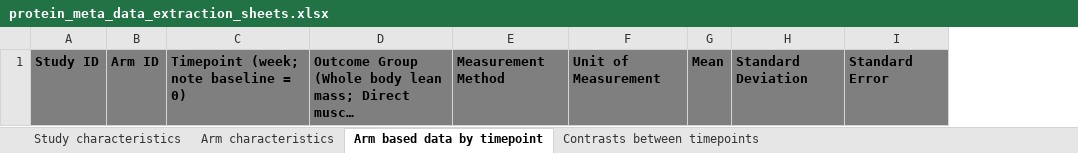
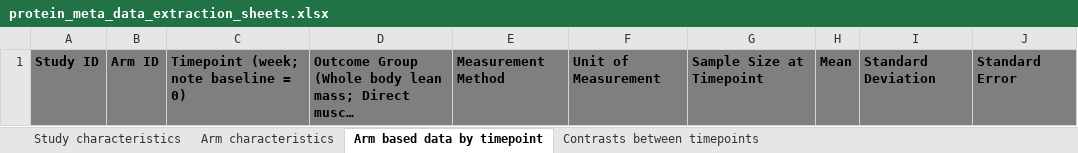
Before and after one commit to jamessteeleii/protein_dose_response_meta, an Excel workbook: protein_meta_data_extraction_sheets.xlsx, sheet Arm based data by timepoint, drawn as a sheet; long unchanged cells end in …; values as stored, in another font and other column widths than the file's, no borders; the diff names each change by its address in the sheet, - before the commit and + after, or states it on an @@ line.

```diff
--- a/protein_meta_data_extraction_sheets.xlsx (sheet Arm based data by timepoint)
+++ b/protein_meta_data_extraction_sheets.xlsx (sheet Arm based data by timepoint)
+column G, row 1: Sample Size at Timepoint
```
Also changed, not shown: 14 other files.
